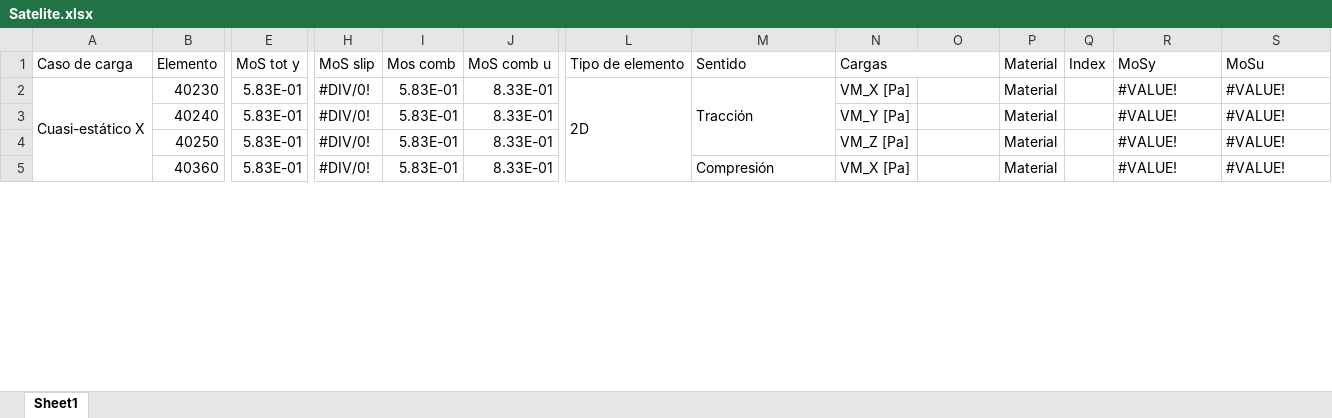
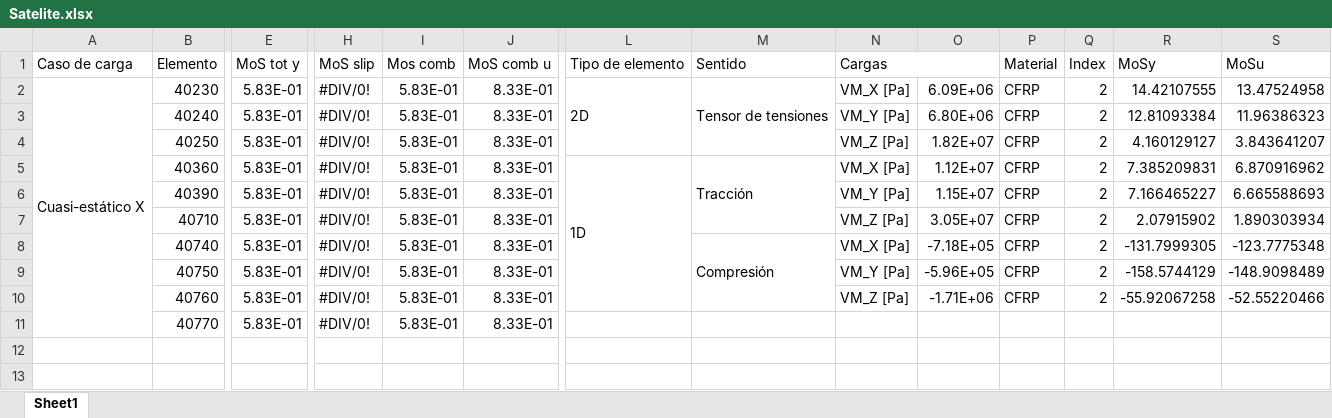
Before and after one commit to temisAP/Practica2_EUE, an Excel workbook: Satelite/Satelite.xlsx, sheet Sheet1, drawn as a sheet; only a part is shown, gaps mark what is left out; values as stored, in another font and other column widths than the file's, no cell formats; removed rows and columns are numbered as before the commit, all else as after; rows hold the shown columns only; the diff covers the shown part only; the diff names each change by its address in the sheet, - before the commit and + after, or states it on an @@ line.

```diff
--- a/Satelite/Satelite.xlsx (sheet Sheet1)
+++ b/Satelite/Satelite.xlsx (sheet Sheet1)
-A2:A11 merged
+A2:A11 merged
-L2:L7 merged
+L2:L4 merged
-M2: Tracción
+M2: Tensor de tensiones
-O2: (empty)
+O2: 6.09E+06
-P2:P5: Material
+P2:P5: CFRP
-Q2:Q5: (empty)
+Q2:Q5: 2
-R2: #VALUE!
+R2: 14.42107555
-S2: #VALUE!
+S2: 13.47524958
-O3: (empty)
+O3: 6.80E+06
-R3: #VALUE!
+R3: 12.81093384
-S3: #VALUE!
+S3: 11.96386323
-O4: (empty)
+O4: 1.82E+07
-R4: #VALUE!
+R4: 4.160129127
-S4: #VALUE!
+S4: 3.843641207
-L5: (empty)
+L5: 1D
+L5:L10 merged
-M5: Compresión
+M5: Tracción
-M5:M7 merged
+M5:M7 merged
-O5: (empty)
+O5: 1.12E+07
-R5: #VALUE!
+R5: 7.385209831
-S5: #VALUE!
+S5: 6.870916962
+row 6:  | 40390 | 5.83E-01 | #DIV/0! | 5.83E-01 | 8.33E-01 |  |  | VM_Y [Pa] | 1.15E+07 | CFRP | 2 | 7.166465227 | 6.665588693
+row 7:  | 40710 | 5.83E-01 | #DIV/0! | 5.83E-01 | 8.33E-01 |  |  | VM_Z [Pa] | 3.05E+07 | CFRP | 2 | 2.07915902 | 1.890303934
+row 8:  | 40740 | 5.83E-01 | #DIV/0! | 5.83E-01 | 8.33E-01 |  | Compresión | VM_X [Pa] | -7.18E+05 | CFRP | 2 | -131.7999305 | -123.7775348
+row 9:  | 40750 | 5.83E-01 | #DIV/0! | 5.83E-01 | 8.33E-01 |  |  | VM_Y [Pa] | -5.96E+05 | CFRP | 2 | -158.5744129 | -148.9098489
+row 10:  | 40760 | 5.83E-01 | #DIV/0! | 5.83E-01 | 8.33E-01 |  |  | VM_Z [Pa] | -1.71E+06 | CFRP | 2 | -55.92067258 | -52.55220466
+row 11:  | 40770 | 5.83E-01 | #DIV/0! | 5.83E-01 | 8.33E-01
+row 12: (empty)
+row 13: (empty)
```
Also changed, not shown: other rows of this sheet, cell formats, formulas that keep their value, 32 other files.
